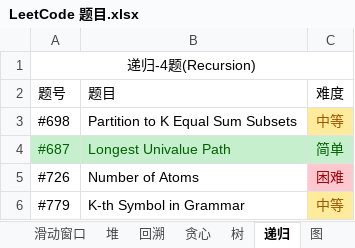
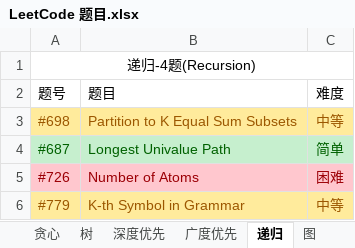
Before and after one commit to unwindfly/LeetCode, an Excel workbook: LeetCode 题目.xlsx, sheet 递归, drawn as a sheet; values as stored, in another font and other column widths than the file's, no borders; the diff names each change by its address in the sheet, - before the commit and + after, or states it on an @@ line.

```diff
--- a/LeetCode 题目.xlsx (sheet 递归)
+++ b/LeetCode 题目.xlsx (sheet 递归)
@@ sheet tab unhidden: 深度优先 @@
@@ sheet tab unhidden: 广度优先 @@
@@ A3:B3 fill: none → #FFEB9C, text colour: black → #9C5700 @@
@@ A5:B5 fill: none → #FFC7CE, text colour: black → #9C0006 @@
@@ A6:B6 fill: none → #FFEB9C, text colour: black → #9C5700 @@
```
Also changed, not shown: sheet 树, sheet LeetCode 题目, sheet 图, charts or pictures, 3 other files.
